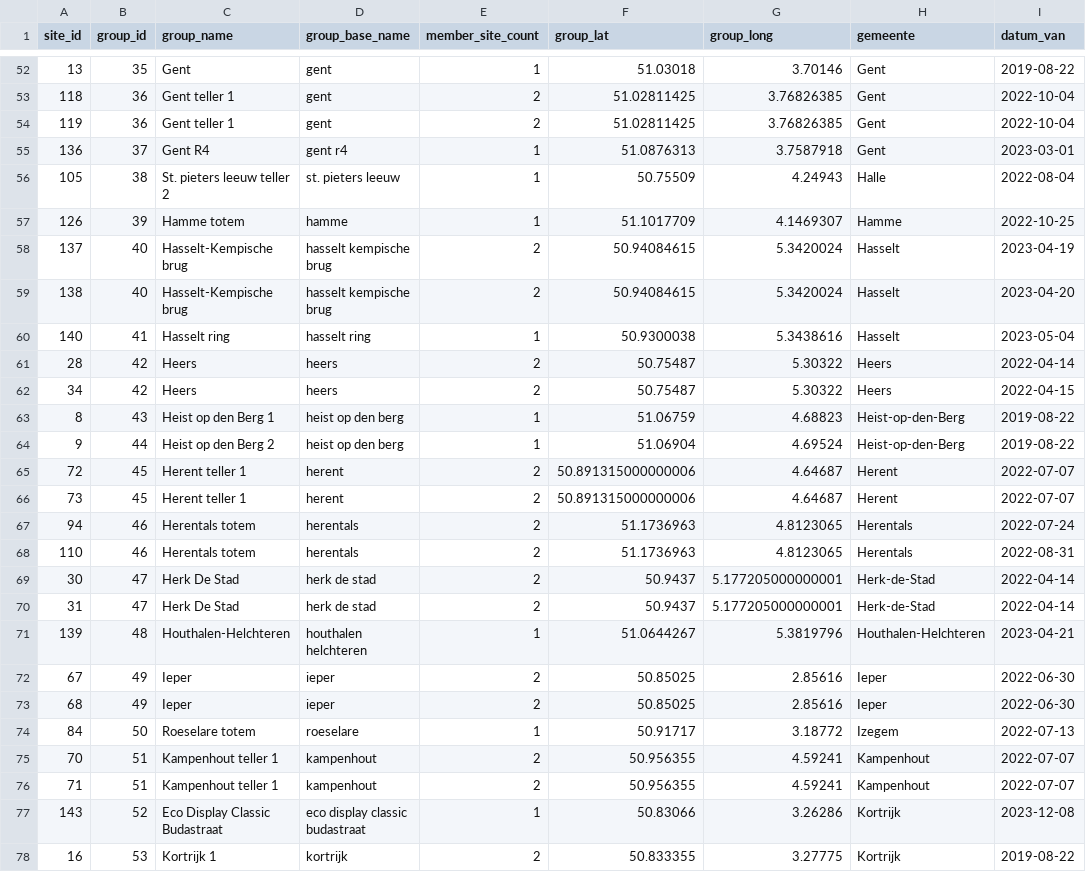
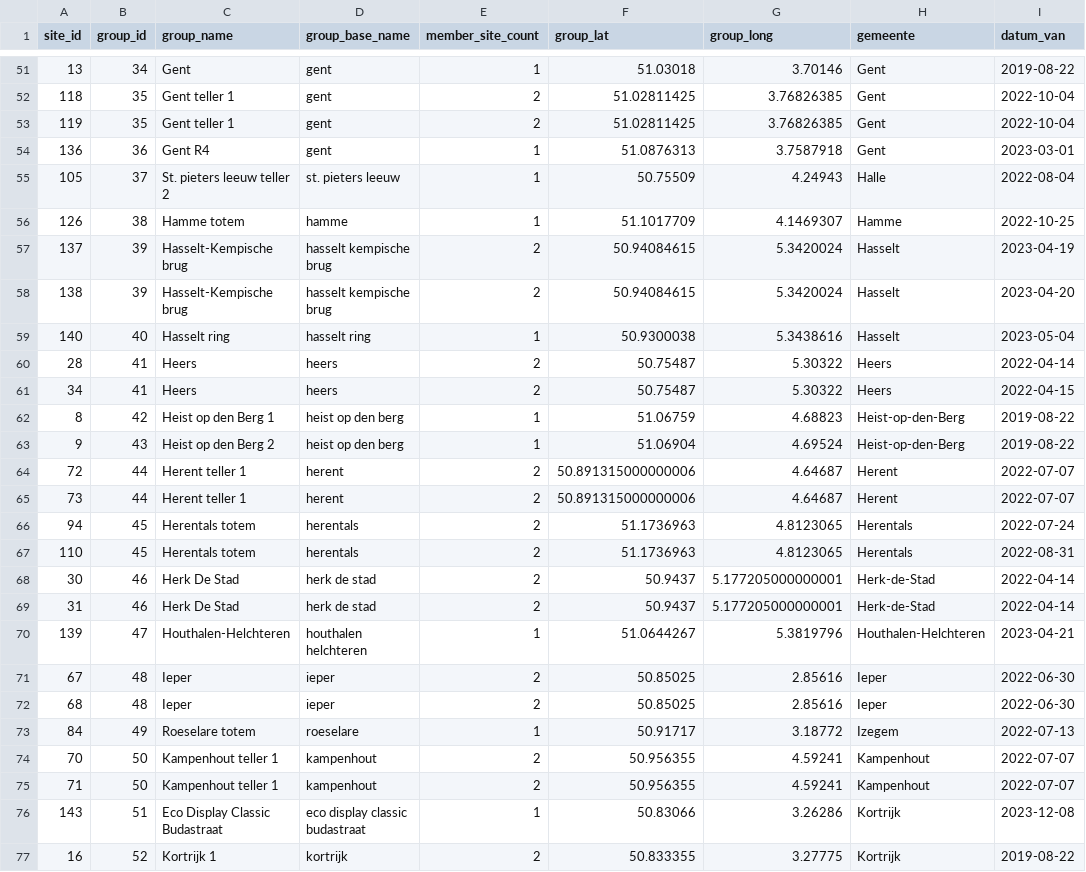
Before and after one commit to Ghazal-Sarhadi/modern-data-analytics, a CSV file: transformed_data/combined_station_groups_1km/outputs/group_mapping.csv, drawn as a sheet; only a part is shown, gaps mark what is left out; the diff covers the shown part only.

```diff
--- a/transformed_data/combined_station_groups_1km/outputs/group_mapping.csv
+++ b/transformed_data/combined_station_groups_1km/outputs/group_mapping.csv
@@ -52,27 +51,27 @@ site_id,group_id,group_name,group_base_name,member_site_count,group_lat,group_lo
-13,35,Gent,gent,1,51.03018,3.70146,Gent,2019-08-22
-118,36,Gent teller 1,gent,2,51.02811425,3.76826385,Gent,2022-10-04
-119,36,Gent teller 1,gent,2,51.02811425,3.76826385,Gent,2022-10-04
-136,37,Gent R4,gent r4,1,51.0876313,3.7587918,Gent,2023-03-01
-105,38,St. pieters leeuw teller 2,st. pieters leeuw,1,50.75509,4.24943,Halle,2022-08-04
-126,39,Hamme totem,hamme,1,51.1017709,4.1469307,Hamme,2022-10-25
-137,40,Hasselt-Kempische brug,hasselt kempische brug,2,50.94084615,5.3420024,Hasselt,2023-04-19
-138,40,Hasselt-Kempische brug,hasselt kempische brug,2,50.94084615,5.3420024,Hasselt,2023-04-20
-140,41,Hasselt ring,hasselt ring,1,50.9300038,5.3438616,Hasselt,2023-05-04
-28,42,Heers,heers,2,50.75487,5.30322,Heers,2022-04-14
-34,42,Heers,heers,2,50.75487,5.30322,Heers,2022-04-15
-8,43,Heist op den Berg 1,heist op den berg,1,51.06759,4.68823,Heist-op-den-Berg,2019-08-22
-9,44,Heist op den Berg 2,heist op den berg,1,51.06904,4.69524,Heist-op-den-Berg,2019-08-22
-72,45,Herent teller 1,herent,2,50.891315000000006,4.64687,Herent,2022-07-07
-73,45,Herent teller 1,herent,2,50.891315000000006,4.64687,Herent,2022-07-07
-94,46,Herentals totem,herentals,2,51.1736963,4.8123065,Herentals,2022-07-24
-110,46,Herentals totem,herentals,2,51.1736963,4.8123065,Herentals,2022-08-31
-30,47,Herk De Stad,herk de stad,2,50.9437,5.177205000000001,Herk-de-Stad,2022-04-14
-31,47,Herk De Stad,herk de stad,2,50.9437,5.177205000000001,Herk-de-Stad,2022-04-14
-139,48,Houthalen-Helchteren,houthalen helchteren,1,51.0644267,5.3819796,Houthalen-Helchteren,2023-04-21
-67,49,Ieper,ieper,2,50.85025,2.85616,Ieper,2022-06-30
-68,49,Ieper,ieper,2,50.85025,2.85616,Ieper,2022-06-30
-84,50,Roeselare totem,roeselare,1,50.91717,3.18772,Izegem,2022-07-13
-70,51,Kampenhout teller 1,kampenhout,2,50.956355,4.59241,Kampenhout,2022-07-07
-71,51,Kampenhout teller 1,kampenhout,2,50.956355,4.59241,Kampenhout,2022-07-07
-143,52,Eco Display Classic Budastraat,eco display classic budastraat,1,50.83066,3.26286,Kortrijk,2023-12-08
-16,53,Kortrijk 1,kortrijk,2,50.833355,3.27775,Kortrijk,2019-08-22
+13,34,Gent,gent,1,51.03018,3.70146,Gent,2019-08-22
+118,35,Gent teller 1,gent,2,51.02811425,3.76826385,Gent,2022-10-04
+119,35,Gent teller 1,gent,2,51.02811425,3.76826385,Gent,2022-10-04
+136,36,Gent R4,gent,1,51.0876313,3.7587918,Gent,2023-03-01
+105,37,St. pieters leeuw teller 2,st. pieters leeuw,1,50.75509,4.24943,Halle,2022-08-04
+126,38,Hamme totem,hamme,1,51.1017709,4.1469307,Hamme,2022-10-25
+137,39,Hasselt-Kempische brug,hasselt kempische brug,2,50.94084615,5.3420024,Hasselt,2023-04-19
+138,39,Hasselt-Kempische brug,hasselt kempische brug,2,50.94084615,5.3420024,Hasselt,2023-04-20
+140,40,Hasselt ring,hasselt ring,1,50.9300038,5.3438616,Hasselt,2023-05-04
+28,41,Heers,heers,2,50.75487,5.30322,Heers,2022-04-14
+34,41,Heers,heers,2,50.75487,5.30322,Heers,2022-04-15
+8,42,Heist op den Berg 1,heist op den berg,1,51.06759,4.68823,Heist-op-den-Berg,2019-08-22
+9,43,Heist op den Berg 2,heist op den berg,1,51.06904,4.69524,Heist-op-den-Berg,2019-08-22
+72,44,Herent teller 1,herent,2,50.891315000000006,4.64687,Herent,2022-07-07
+73,44,Herent teller 1,herent,2,50.891315000000006,4.64687,Herent,2022-07-07
+94,45,Herentals totem,herentals,2,51.1736963,4.8123065,Herentals,2022-07-24
+110,45,Herentals totem,herentals,2,51.1736963,4.8123065,Herentals,2022-08-31
+30,46,Herk De Stad,herk de stad,2,50.9437,5.177205000000001,Herk-de-Stad,2022-04-14
+31,46,Herk De Stad,herk de stad,2,50.9437,5.177205000000001,Herk-de-Stad,2022-04-14
+139,47,Houthalen-Helchteren,houthalen helchteren,1,51.0644267,5.3819796,Houthalen-Helchteren,2023-04-21
+67,48,Ieper,ieper,2,50.85025,2.85616,Ieper,2022-06-30
+68,48,Ieper,ieper,2,50.85025,2.85616,Ieper,2022-06-30
+84,49,Roeselare totem,roeselare,1,50.91717,3.18772,Izegem,2022-07-13
+70,50,Kampenhout teller 1,kampenhout,2,50.956355,4.59241,Kampenhout,2022-07-07
+71,50,Kampenhout teller 1,kampenhout,2,50.956355,4.59241,Kampenhout,2022-07-07
+143,51,Eco Display Classic Budastraat,eco display classic budastraat,1,50.83066,3.26286,Kortrijk,2023-12-08
+16,52,Kortrijk 1,kortrijk,2,50.833355,3.27775,Kortrijk,2019-08-22
```
Also changed, not shown: 1 added row, 3 removed rows and 105 edited cells elsewhere in this file, transformed_data/combined_station_groups_1km/app_assets/group_baselines.csv, transformed_data/combined_station_groups_1km/app_assets/historical_ranking.csv, 46 other files.
